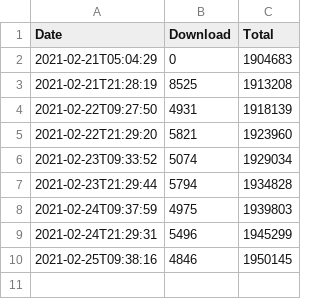
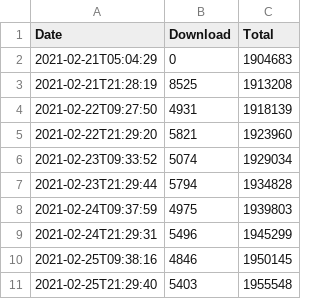
Before and after one commit to Kotori316/DownloadCounts, a CSV file: additional-enchanted-miner/2021-02.csv, drawn as a sheet; the diff names each change by its address in the sheet, - before the commit and + after, or states it on an @@ line.

```diff
--- a/additional-enchanted-miner/2021-02.csv
+++ b/additional-enchanted-miner/2021-02.csv
+row 11: 2021-02-25T21:29:40 | 5403 | 1955548
```
Also changed, not shown: Additional Enchanted Miner/2021-02.csv, Large Fluid Tank/2021-02.csv, 7 other files.
